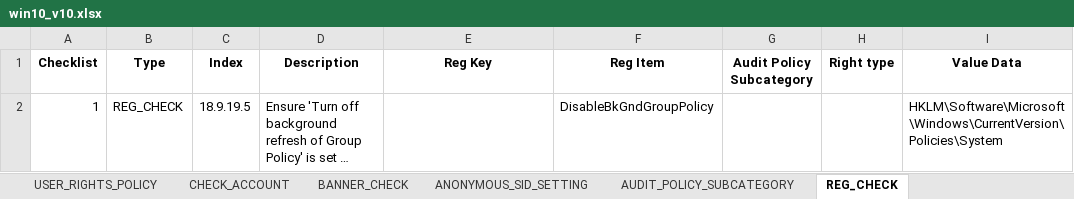
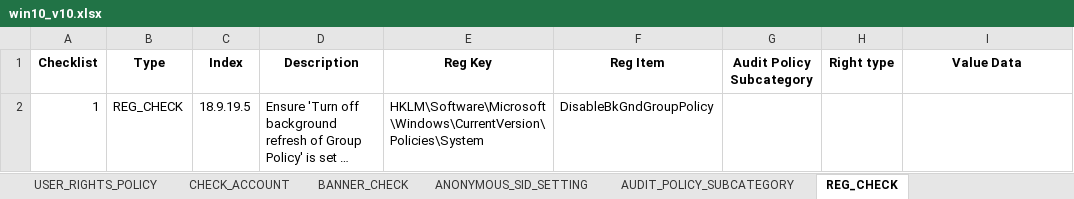
Before and after one commit to Myohannn/CIS-Auditor-Windows, an Excel workbook: CIS Assessor Remote/src/win10_v10.xlsx, sheet REG_CHECK, drawn as a sheet; long unchanged cells end in …; values as stored, in another font and other column widths than the file's, no borders; the diff names each change by its address in the sheet, - before the commit and + after, or states it on an @@ line.

```diff
--- a/CIS Assessor Remote/src/win10_v10.xlsx (sheet REG_CHECK)
+++ b/CIS Assessor Remote/src/win10_v10.xlsx (sheet REG_CHECK)
-E2 (Reg Key): (empty)
+E2 (Reg Key): HKLM\Software\Microsoft\Windows\CurrentVersion\Policies\System
-I2 (Value Data): HKLM\Software\Microsoft\Windows\CurrentVersion\Policies\System
+I2 (Value Data): (empty)
```
Also changed, not shown: sheet REGISTRY_SETTING, sheet LOCKOUT_POLICY, CIS Assessor Remote/out/remote_output_v12.xlsx, CIS Assessor Remote/src/win10_v9.xlsx, 41 other files.
